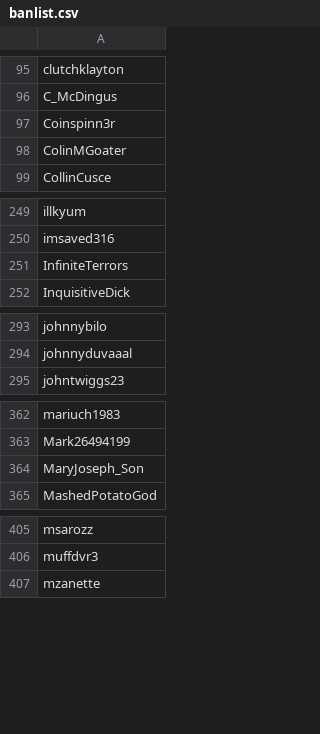
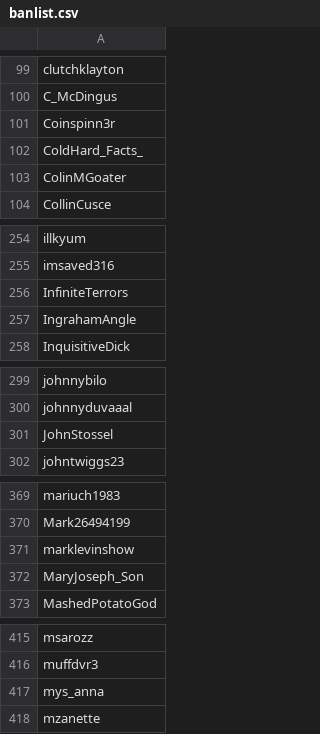
Before and after one commit to Adanufgail/BanParty, a CSV file: banlist.csv, drawn as a sheet; only a part is shown, gaps mark what is left out; the diff covers the shown part only; the diff names each change by its address in the sheet, - before the commit and + after, or states it on an @@ line.

```diff
--- a/banlist.csv
+++ b/banlist.csv
+row 102: ColdHard_Facts_
+row 257: IngrahamAngle
+row 301: JohnStossel
+row 371: marklevinshow
+row 417: mys_anna
```
Also changed, not shown: 10 added rows elsewhere in this file.
